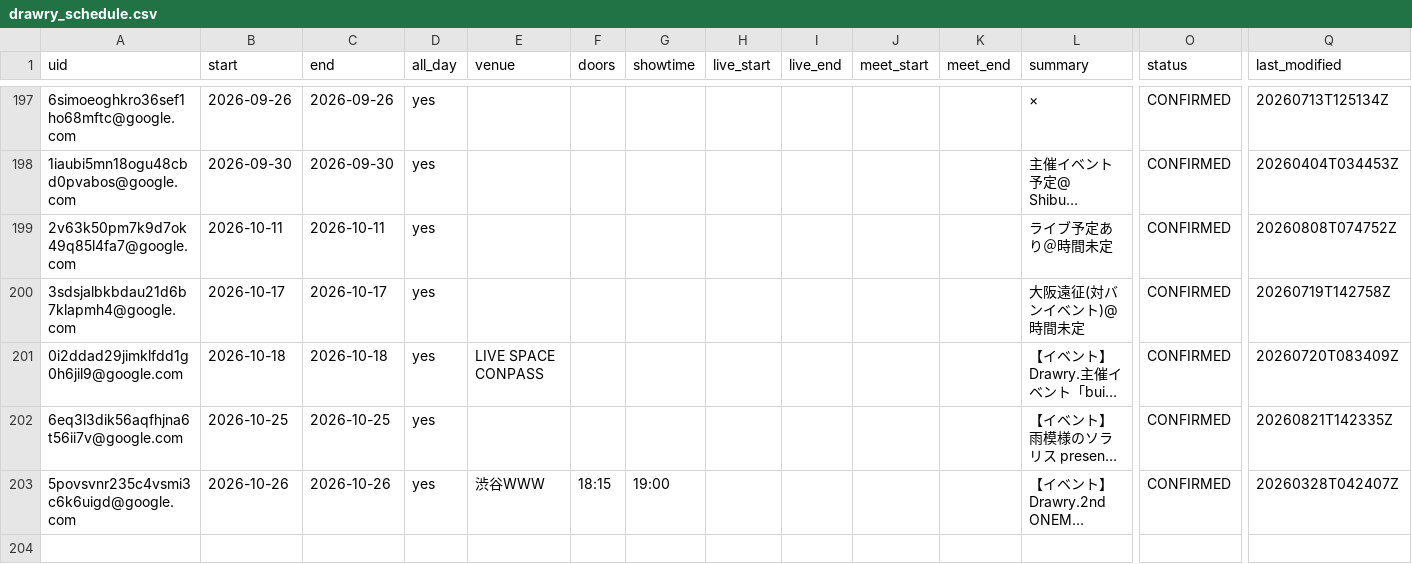
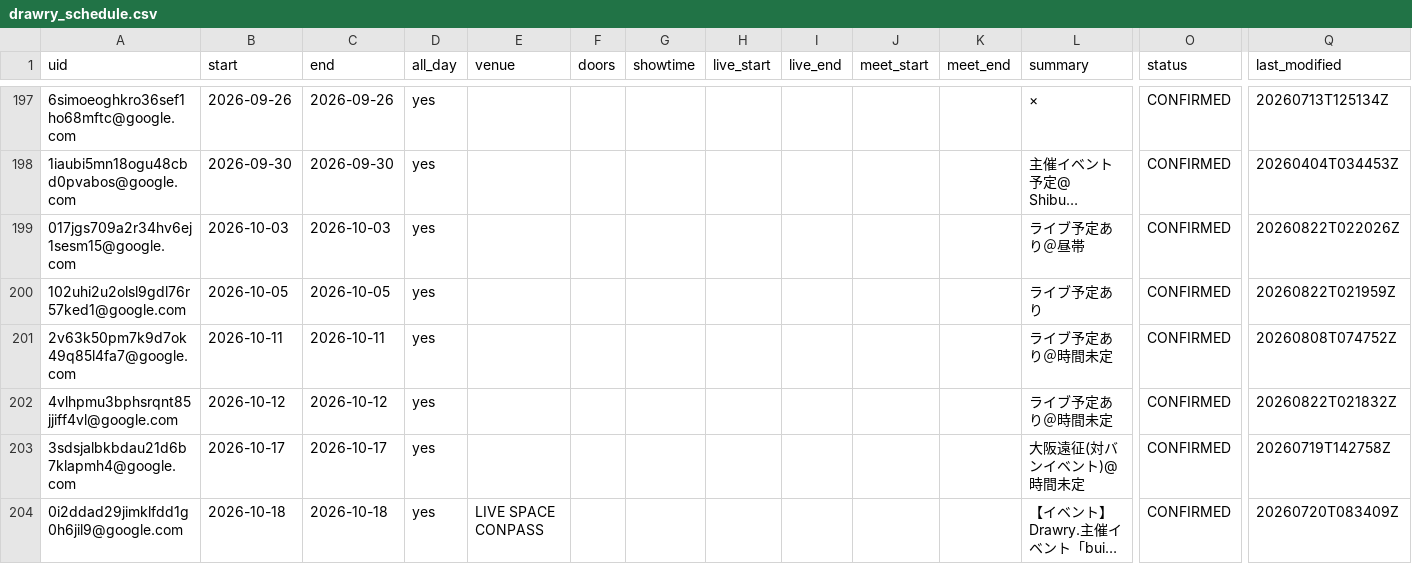
Before and after one commit to ganbaramen/drawrydb, a CSV file: data/generated/drawry_schedule.csv, drawn as a sheet; only a part is shown, gaps mark what is left out; the shorter side is filled out with more unchanged rows; long unchanged cells end in …; rows hold the shown columns only; the diff names each change by its address in the sheet, - before the commit and + after, or states it on an @@ line.

```diff
--- a/data/generated/drawry_schedule.csv
+++ b/data/generated/drawry_schedule.csv
+row 199: 017jgs709a2r34hv6ej1sesm15@google.com | 2026-10-03 | 2026-10-03 | yes |  |  |  |  |  |  |  | ライブ予定あり＠昼帯 | CONFIRMED | 20260822T022026Z
+row 200: 102uhi2u2olsl9gdl76r57ked1@google.com | 2026-10-05 | 2026-10-05 | yes |  |  |  |  |  |  |  | ライブ予定あり | CONFIRMED | 20260822T021959Z
+row 202: 4vlhpmu3bphsrqnt85jjiff4vl@google.com | 2026-10-12 | 2026-10-12 | yes |  |  |  |  |  |  |  | ライブ予定あり＠時間未定 | CONFIRMED | 20260822T021832Z
```
Also changed, not shown: 1 other file.
